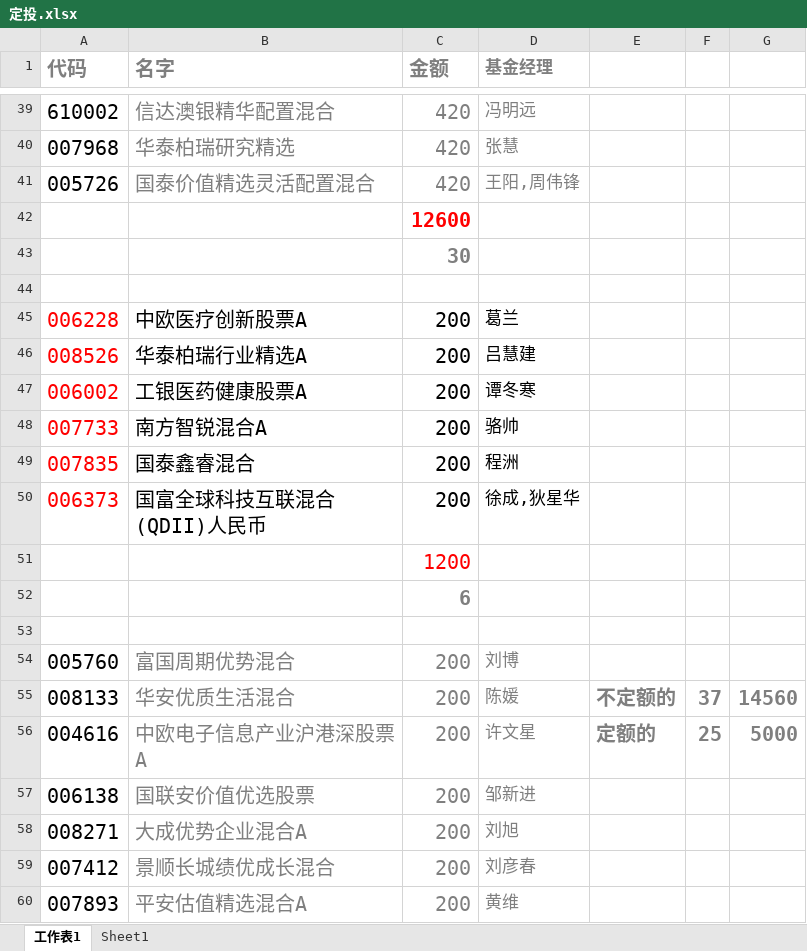
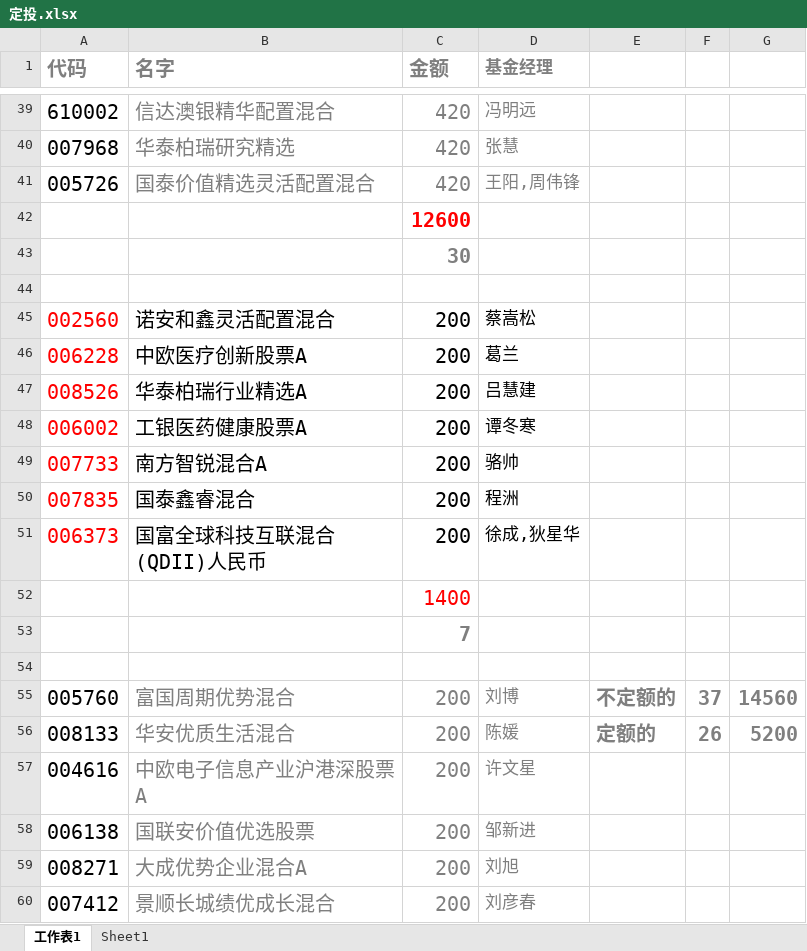
Before and after one commit to lijiadashaoye/jijinfenxi, an Excel workbook: 定投.xlsx, sheet 工作表1, drawn as a sheet; only a part is shown, gaps mark what is left out; the shorter side is filled out with more unchanged rows; values as stored, in another font and other column widths than the file's, no borders; addresses are those after the commit; the diff names each change by its address in the sheet, - before the commit and + after, or states it on an @@ line.

```diff
--- a/定投.xlsx (sheet 工作表1)
+++ b/定投.xlsx (sheet 工作表1)
+row 45: 002560 | 诺安和鑫灵活配置混合 | 200 | 蔡嵩松
-C52 (金额): 1200
+C52 (金额): 1400
-C53 (金额): 6
+C53 (金额): 7
-E55: (empty)
+E55: 不定额的
-F55: (empty)
+F55: 37
-G55: (empty)
+G55: 14560
-E56: 不定额的
+E56: 定额的
-F56: 37
+F56: 26
-G56: 14560
+G56: 5200
-E57: 定额的
+E57: (empty)
-F57: 25
+F57: (empty)
-G57: 5000
+G57: (empty)
```
Also changed, not shown: sheet Sheet1.
